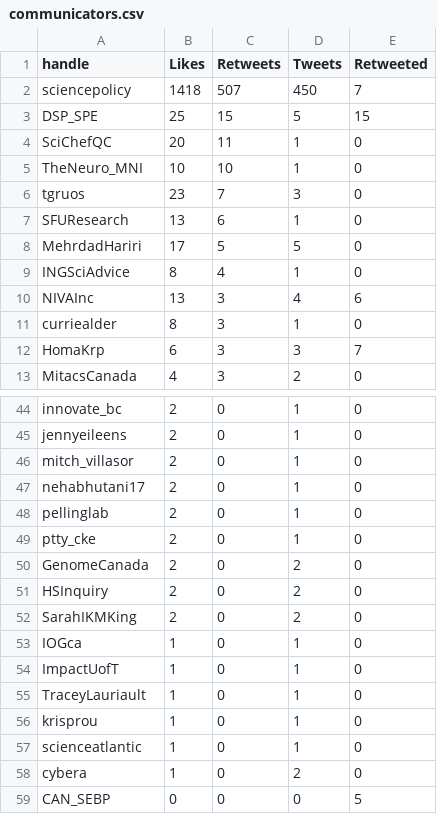
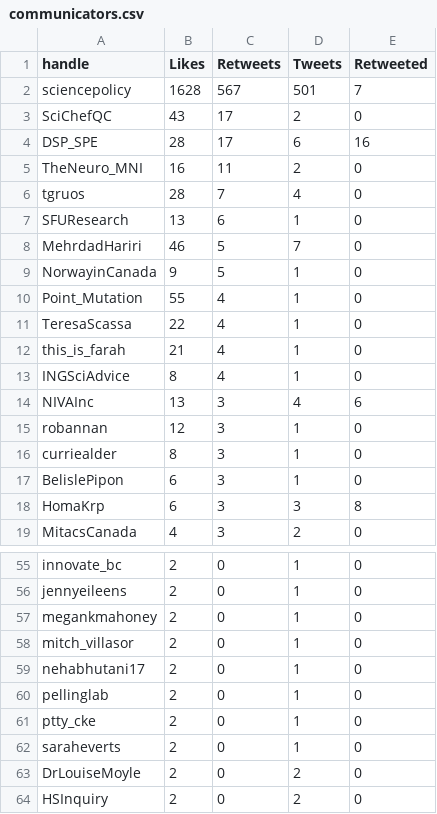
Before and after one commit to aaronjmaxwell/CSPC, a CSV file: data/communicators.csv, drawn as a sheet; only a part is shown, gaps mark what is left out; the shorter side is filled out with more unchanged rows; the diff covers the shown part only.

```diff
--- a/data/communicators.csv
+++ b/data/communicators.csv
@@ -1,13 +1,19 @@
 handle,Likes,Retweets,Tweets,Retweeted
-sciencepolicy,1418,507,450,7
-DSP_SPE,25,15,5,15
-SciChefQC,20,11,1,0
-TheNeuro_MNI,10,10,1,0
-tgruos,23,7,3,0
+sciencepolicy,1628,567,501,7
+SciChefQC,43,17,2,0
+DSP_SPE,28,17,6,16
+TheNeuro_MNI,16,11,2,0
+tgruos,28,7,4,0
 SFUResearch,13,6,1,0
-MehrdadHariri,17,5,5,0
+MehrdadHariri,46,5,7,0
+NorwayinCanada,9,5,1,0
+Point_Mutation,55,4,1,0
+TeresaScassa,22,4,1,0
+this_is_farah,21,4,1,0
 INGSciAdvice,8,4,1,0
 NIVAInc,13,3,4,6
+robannan,12,3,1,0
 curriealder,8,3,1,0
-HomaKrp,6,3,3,7
+BelislePipon,6,3,1,0
+HomaKrp,6,3,3,8
 MitacsCanada,4,3,2,0
@@ -45,2 +56,3 @@ innovate_bc,2,0,1,0
 jennyeileens,2,0,1,0
+megankmahoney,2,0,1,0
 mitch_villasor,2,0,1,0
@@ -49,3 +61,4 @@ pellinglab,2,0,1,0
 ptty_cke,2,0,1,0
-GenomeCanada,2,0,2,0
+saraheverts,2,0,1,0
+DrLouiseMoyle,2,0,2,0
 HSInquiry,2,0,2,0
```
Also changed, not shown: 11 added rows, 2 removed rows and 6 edited cells elsewhere in this file, data/activity.csv, data/mentions.csv, 5 other files.
